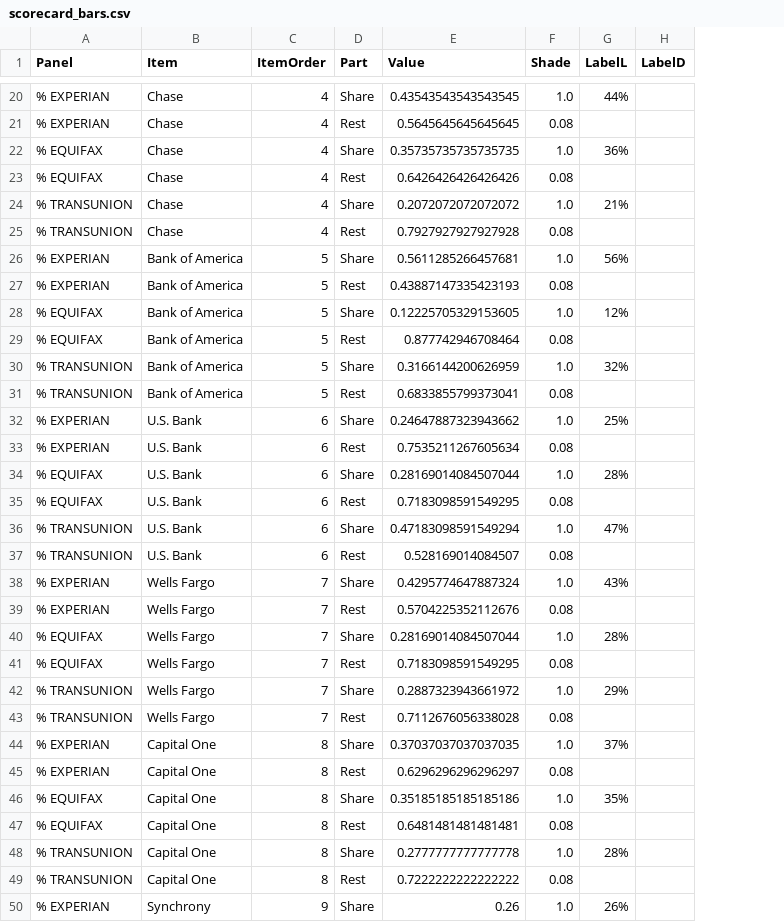
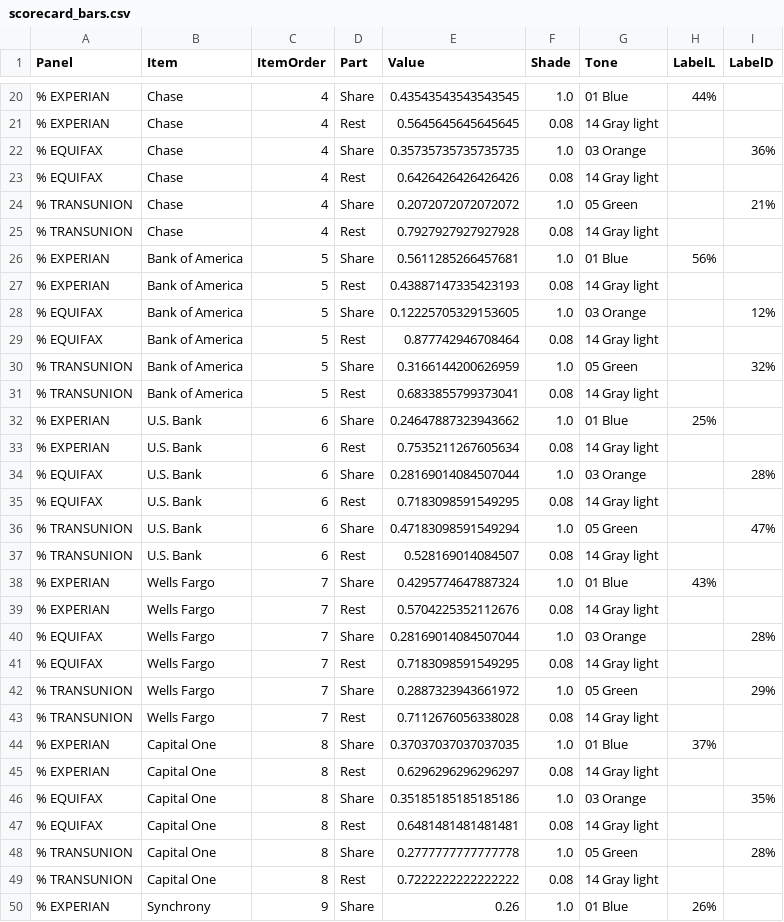
Before and after one commit to ShamarRobinson/Client-Personal-and-Business-Funding-Sequence-Dashboard, a CSV file: data/tableau/scorecard_bars.csv, drawn as a sheet; only a part is shown, gaps mark what is left out; addresses are those after the commit; the diff covers the shown part only; the diff names each change by its address in the sheet, - before the commit and + after, or states it on an @@ line.

```diff
--- a/data/tableau/scorecard_bars.csv
+++ b/data/tableau/scorecard_bars.csv
+column G (Tone), rows 20-50: 01 Blue | 14 Gray light | 03 Orange | 14 Gray light | 05 Green | 14 Gray light | 01 Blue | 14 Gray light | 03 Orange | 14 Gray light | 05 Green | 14 Gray light | 01 Blue | 14 Gray light | 03 Orange | 14 Gray light | 05 Green | 14 Gray light | 01 Blue | 14 Gray light | 03 Orange | 14 Gray light | 05 Green | 14 Gray light | 01 Blue | 14 Gray light | 03 Orange | 14 Gray light | 05 Green | 14 Gray light | 01 Blue
-H22 (LabelL): 36%
+H22 (LabelL): (empty)
-I22 (LabelD): (empty)
+I22 (LabelD): 36%
-H24 (LabelL): 21%
+H24 (LabelL): (empty)
-I24 (LabelD): (empty)
+I24 (LabelD): 21%
-H28 (LabelL): 12%
+H28 (LabelL): (empty)
-I28 (LabelD): (empty)
+I28 (LabelD): 12%
-H30 (LabelL): 32%
+H30 (LabelL): (empty)
-I30 (LabelD): (empty)
+I30 (LabelD): 32%
-H34 (LabelL): 28%
+H34 (LabelL): (empty)
-I34 (LabelD): (empty)
+I34 (LabelD): 28%
-H36 (LabelL): 47%
+H36 (LabelL): (empty)
-I36 (LabelD): (empty)
+I36 (LabelD): 47%
-H40 (LabelL): 28%
+H40 (LabelL): (empty)
-I40 (LabelD): (empty)
+I40 (LabelD): 28%
-H42 (LabelL): 29%
+H42 (LabelL): (empty)
-I42 (LabelD): (empty)
+I42 (LabelD): 29%
-H46 (LabelL): 35%
+H46 (LabelL): (empty)
-I46 (LabelD): (empty)
+I46 (LabelD): 35%
-H48 (LabelL): 28%
+H48 (LabelL): (empty)
-I48 (LabelD): (empty)
+I48 (LabelD): 28%
```
Also changed, not shown: 20 added rows and 10 edited cells elsewhere in this file, data/tableau/regression_bars.csv, data/tableau/story_diagrams.csv, 1 other file.
